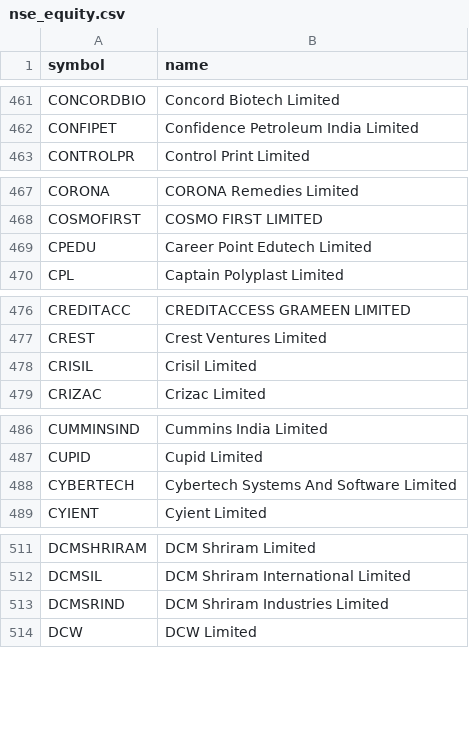
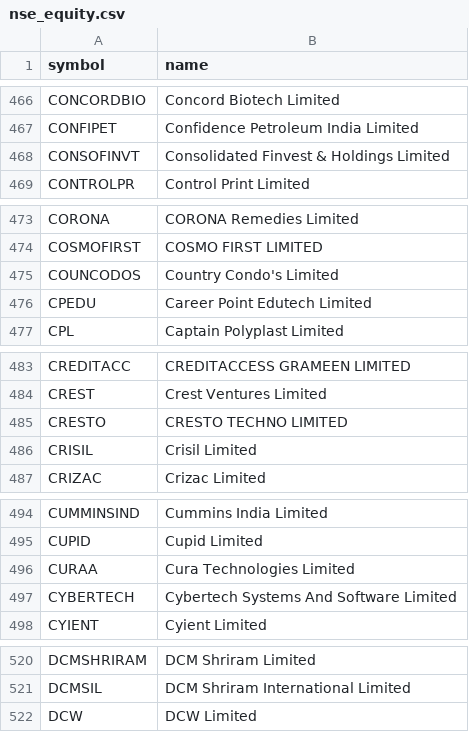
Before and after one commit to AADITR2189/trade, a CSV file: data/nse_equity.csv, drawn as a sheet; only a part is shown, gaps mark what is left out; removed rows and columns are numbered as before the commit, all else as after; the diff covers the shown part only; the diff names each change by its address in the sheet, - before the commit and + after, or states it on an @@ line.

```diff
--- a/data/nse_equity.csv
+++ b/data/nse_equity.csv
+row 468: CONSOFINVT | Consolidated Finvest & Holdings Limited
+row 475: COUNCODOS | Country Condo's Limited
+row 485: CRESTO | CRESTO TECHNO LIMITED
+row 496: CURAA | Cura Technologies Limited
-row 513: DCMSRIND | DCM Shriram Industries Limited
```
Also changed, not shown: 32 added rows and 9 removed rows elsewhere in this file, data/picks.csv, 2 other files.
